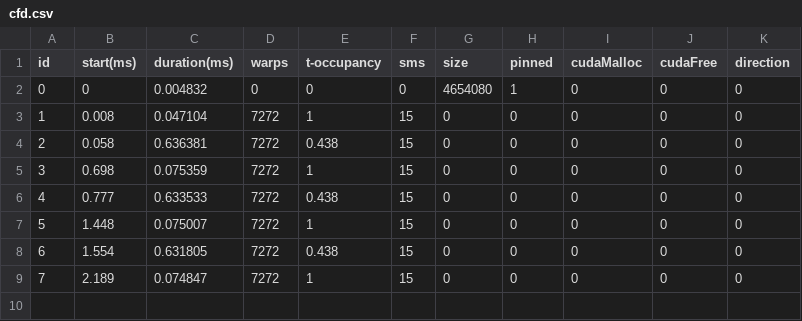
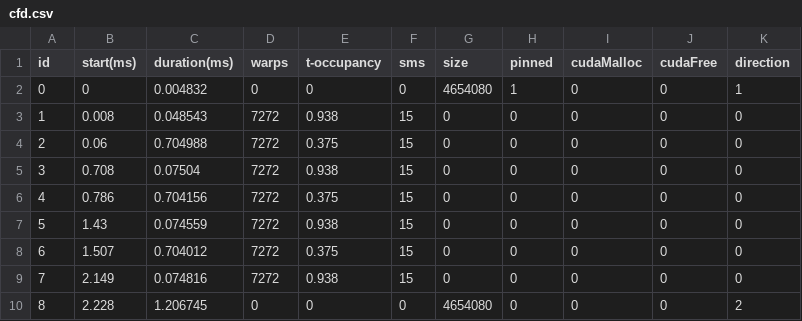
Before and after one commit to lisqu/GPUSIM, a CSV file: input/formated/cfd.csv, drawn as a sheet.

```diff
--- a/input/formated/cfd.csv
+++ b/input/formated/cfd.csv
@@ -1,9 +1,10 @@
 id,start(ms),duration(ms),warps,t-occupancy,sms,size,pinned,cudaMalloc,cudaFree,direction
-0,0,0.004832,0,0,0,4654080,1,0,0,0
-1,0.008,0.047104,7272,1,15,0,0,0,0,0
-2,0.058,0.636381,7272,0.438,15,0,0,0,0,0
-3,0.698,0.075359,7272,1,15,0,0,0,0,0
-4,0.777,0.633533,7272,0.438,15,0,0,0,0,0
-5,1.448,0.075007,7272,1,15,0,0,0,0,0
-6,1.554,0.631805,7272,0.438,15,0,0,0,0,0
-7,2.189,0.074847,7272,1,15,0,0,0,0,0
+0,0,0.004832,0,0,0,4654080,1,0,0,1
+1,0.008,0.048543,7272,0.938,15,0,0,0,0,0
+2,0.06,0.704988,7272,0.375,15,0,0,0,0,0
+3,0.708,0.07504,7272,0.938,15,0,0,0,0,0
+4,0.786,0.704156,7272,0.375,15,0,0,0,0,0
+5,1.43,0.074559,7272,0.938,15,0,0,0,0,0
+6,1.507,0.704012,7272,0.375,15,0,0,0,0,0
+7,2.149,0.074816,7272,0.938,15,0,0,0,0,0
+8,2.228,1.206745,0,0,0,4654080,0,0,0,2
```
Also changed, not shown: input/formated/bfs.csv, input/formated/gaussian.csv, 18 other files.
